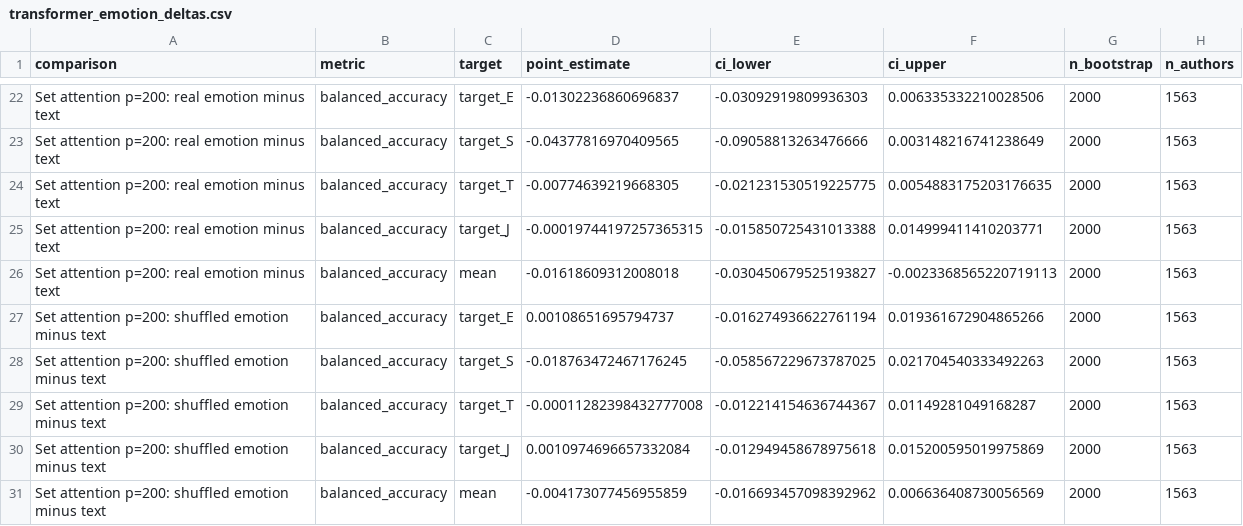
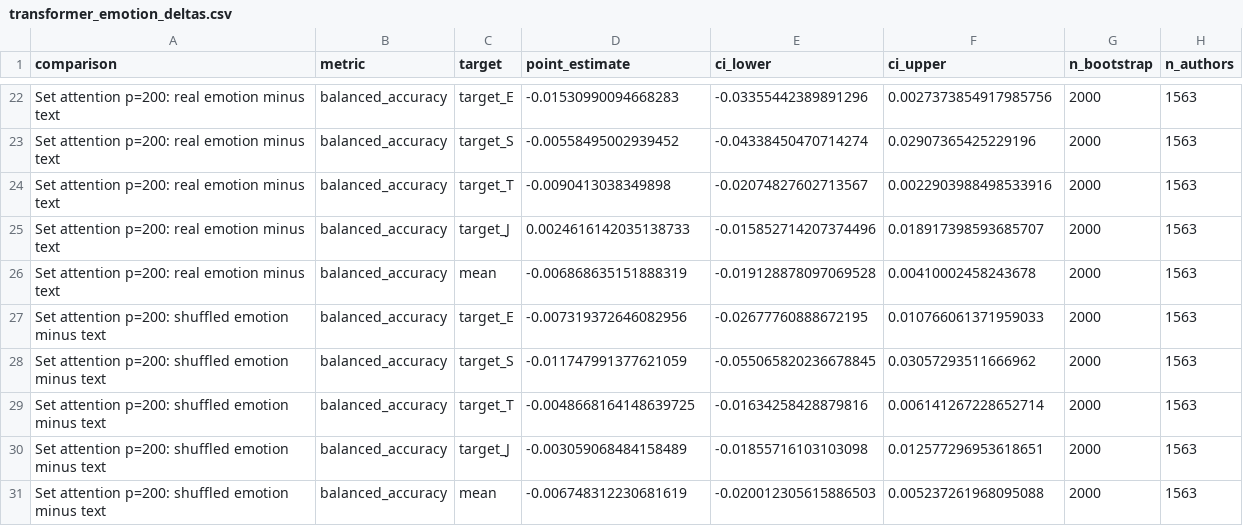
Before and after one commit to zih428/ac209b-emotion-mbti-final-project, a CSV file: milestones/ms4_final_modeling_deliverables/report/results/transformer_emotion_deltas.csv, drawn as a sheet; only a part is shown, gaps mark what is left out; the diff covers the shown part only; the diff names each change by its address in the sheet, - before the commit and + after, or states it on an @@ line.

```diff
--- a/milestones/ms4_final_modeling_deliverables/report/results/transformer_emotion_deltas.csv
+++ b/milestones/ms4_final_modeling_deliverables/report/results/transformer_emotion_deltas.csv
-D22 (point_estimate): -0.01302236860696837
+D22 (point_estimate): -0.01530990094668283
-E22 (ci_lower): -0.03092919809936303
+E22 (ci_lower): -0.03355442389891296
-F22 (ci_upper): 0.006335332210028506
+F22 (ci_upper): 0.0027373854917985756
-D23 (point_estimate): -0.04377816970409565
+D23 (point_estimate): -0.00558495002939452
-E23 (ci_lower): -0.09058813263476666
+E23 (ci_lower): -0.04338450470714274
-F23 (ci_upper): 0.003148216741238649
+F23 (ci_upper): 0.02907365425229196
-D24 (point_estimate): -0.00774639219668305
+D24 (point_estimate): -0.0090413038349898
-E24 (ci_lower): -0.021231530519225775
+E24 (ci_lower): -0.02074827602713567
-F24 (ci_upper): 0.0054883175203176635
+F24 (ci_upper): 0.0022903988498533916
-D25 (point_estimate): -0.00019744197257365315
+D25 (point_estimate): 0.0024616142035138733
-E25 (ci_lower): -0.015850725431013388
+E25 (ci_lower): -0.015852714207374496
-F25 (ci_upper): 0.014999411410203771
+F25 (ci_upper): 0.018917398593685707
-D26 (point_estimate): -0.01618609312008018
+D26 (point_estimate): -0.006868635151888319
-E26 (ci_lower): -0.030450679525193827
+E26 (ci_lower): -0.019128878097069528
-F26 (ci_upper): -0.0023368565220719113
+F26 (ci_upper): 0.00410002458243678
-D27 (point_estimate): 0.00108651695794737
+D27 (point_estimate): -0.007319372646082956
-E27 (ci_lower): -0.016274936622761194
+E27 (ci_lower): -0.02677760888672195
-F27 (ci_upper): 0.019361672904865266
+F27 (ci_upper): 0.010766061371959033
-D28 (point_estimate): -0.018763472467176245
+D28 (point_estimate): -0.011747991377621059
-E28 (ci_lower): -0.058567229673787025
+E28 (ci_lower): -0.055065820236678845
-F28 (ci_upper): 0.021704540333492263
+F28 (ci_upper): 0.03057293511666962
-D29 (point_estimate): -0.00011282398432777008
+D29 (point_estimate): -0.0048668164148639725
-E29 (ci_lower): -0.012214154636744367
+E29 (ci_lower): -0.01634258428879816
-F29 (ci_upper): 0.01149281049168287
+F29 (ci_upper): 0.006141267228652714
-D30 (point_estimate): 0.0010974696657332084
+D30 (point_estimate): -0.003059068484158489
-E30 (ci_lower): -0.012949458678975618
+E30 (ci_lower): -0.01855716103103098
-F30 (ci_upper): 0.015200595019975869
+F30 (ci_upper): 0.012577296953618651
-D31 (point_estimate): -0.004173077456955859
+D31 (point_estimate): -0.006748312230681619
-E31 (ci_lower): -0.016693457098392962
+E31 (ci_lower): -0.020012305615886503
-F31 (ci_upper): 0.006636408730056569
+F31 (ci_upper): 0.005237261968095088
```
Also changed, not shown: 30 edited cells elsewhere in this file, milestones/ms4_final_modeling_deliverables/report/results/set_attention_model_metrics.csv, milestones/ms4_final_modeling_deliverables/report/results/set_attention_model_summary.csv, 18 other files.
